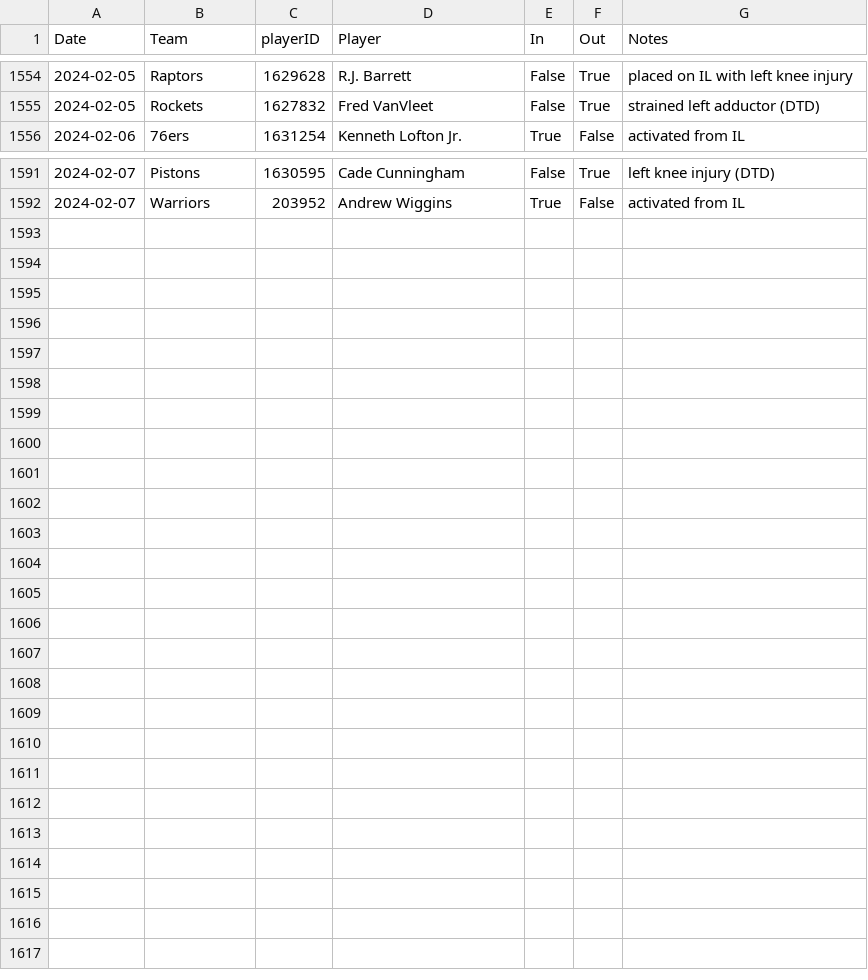
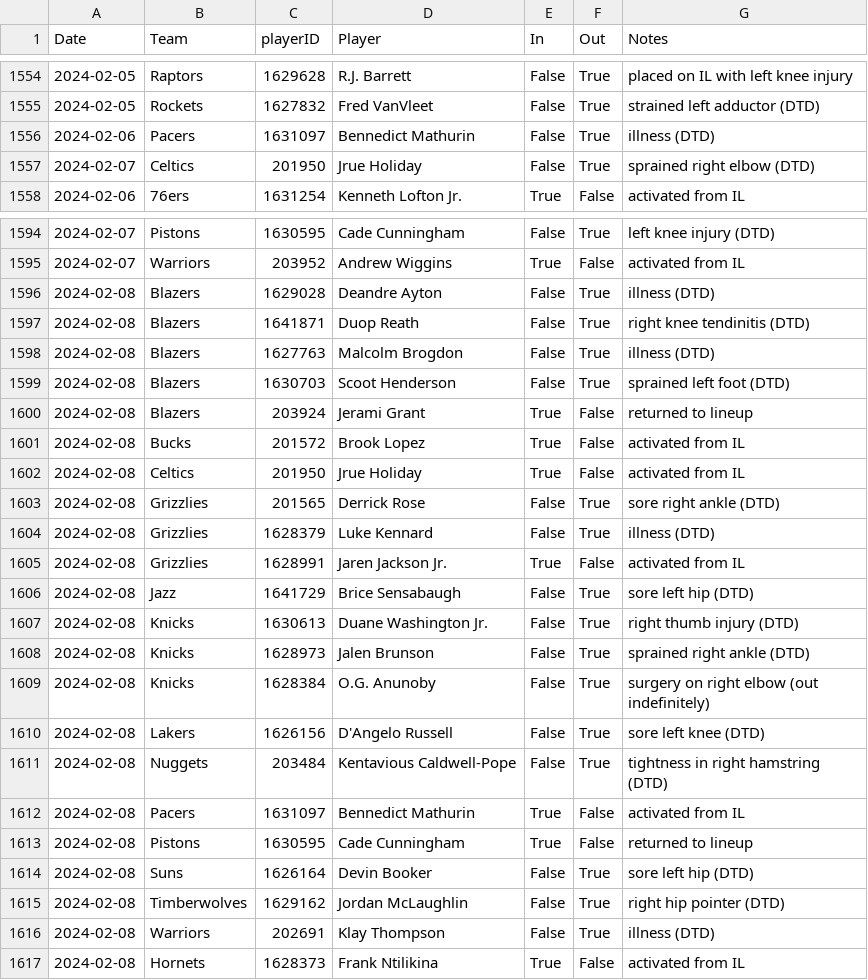
Before and after one commit to sravanpannala/csv, a CSV file: NBA_prosptran_injuries_2023.csv, drawn as a sheet; only a part is shown, gaps mark what is left out; the diff covers the shown part only; the diff names each change by its address in the sheet, - before the commit and + after, or states it on an @@ line.

Commit message:
update csv adj rating and injury db

```diff
--- a/NBA_prosptran_injuries_2023.csv
+++ b/NBA_prosptran_injuries_2023.csv
+row 1556: 2024-02-06 | Pacers | 1631097 | Bennedict Mathurin | False | True | illness (DTD)
+row 1557: 2024-02-07 | Celtics | 201950 | Jrue Holiday | False | True | sprained right elbow (DTD)
+row 1596: 2024-02-08 | Blazers | 1629028 | Deandre Ayton | False | True | illness (DTD)
+row 1597: 2024-02-08 | Blazers | 1641871 | Duop Reath | False | True | right knee tendinitis (DTD)
+row 1598: 2024-02-08 | Blazers | 1627763 | Malcolm Brogdon | False | True | illness (DTD)
+row 1599: 2024-02-08 | Blazers | 1630703 | Scoot Henderson | False | True | sprained left foot (DTD)
+row 1600: 2024-02-08 | Blazers | 203924 | Jerami Grant | True | False | returned to lineup
+row 1601: 2024-02-08 | Bucks | 201572 | Brook Lopez | True | False | activated from IL
+row 1602: 2024-02-08 | Celtics | 201950 | Jrue Holiday | True | False | activated from IL
+row 1603: 2024-02-08 | Grizzlies | 201565 | Derrick Rose | False | True | sore right ankle (DTD)
+row 1604: 2024-02-08 | Grizzlies | 1628379 | Luke Kennard | False | True | illness (DTD)
+row 1605: 2024-02-08 | Grizzlies | 1628991 | Jaren Jackson Jr. | True | False | activated from IL
+row 1606: 2024-02-08 | Jazz | 1641729 | Brice Sensabaugh | False | True | sore left hip (DTD)
+row 1607: 2024-02-08 | Knicks | 1630613 | Duane Washington Jr. | False | True | right thumb injury (DTD)
+row 1608: 2024-02-08 | Knicks | 1628973 | Jalen Brunson | False | True | sprained right ankle (DTD)
+row 1609: 2024-02-08 | Knicks | 1628384 | O.G. Anunoby | False | True | surgery on right elbow (out indefinitely)
+row 1610: 2024-02-08 | Lakers | 1626156 | D'Angelo Russell | False | True | sore left knee (DTD)
+row 1611: 2024-02-08 | Nuggets | 203484 | Kentavious Caldwell-Pope | False | True | tightness in right hamstring (DTD)
+row 1612: 2024-02-08 | Pacers | 1631097 | Bennedict Mathurin | True | False | activated from IL
+row 1613: 2024-02-08 | Pistons | 1630595 | Cade Cunningham | True | False | returned to lineup
+row 1614: 2024-02-08 | Suns | 1626164 | Devin Booker | False | True | sore left hip (DTD)
+row 1615: 2024-02-08 | Timberwolves | 1629162 | Jordan McLaughlin | False | True | right hip pointer (DTD)
+row 1616: 2024-02-08 | Warriors | 202691 | Klay Thompson | False | True | illness (DTD)
+row 1617: 2024-02-08 | Hornets | 1628373 | Frank Ntilikina | True | False | activated from IL
```
Also changed, not shown: 1 added row and 2 edited cells elsewhere in this file, NBA_Adj_Ratings_2023_2024.csv.
